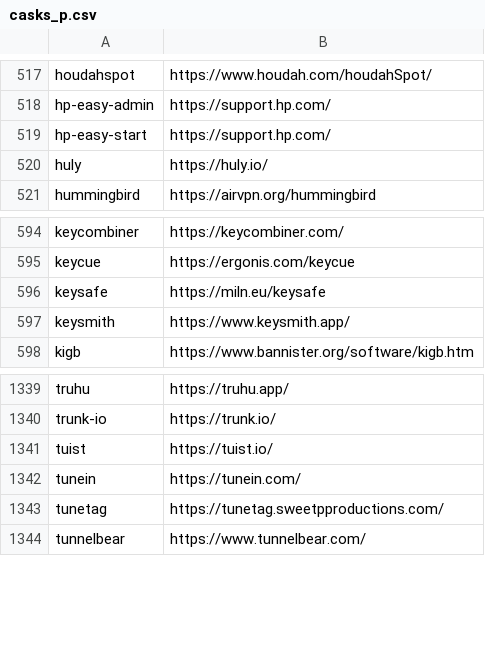
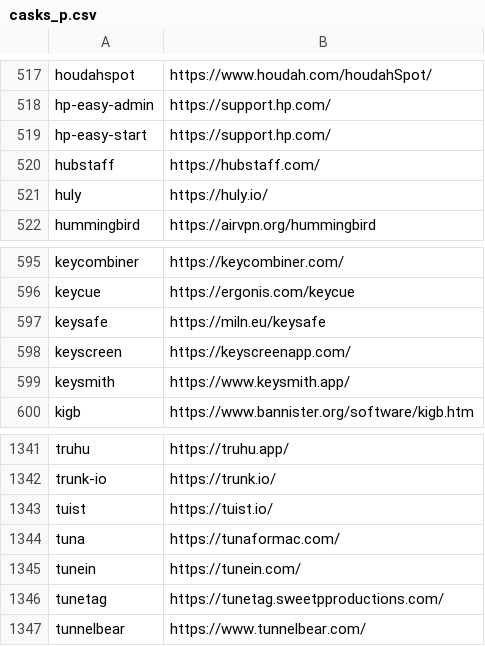
Before and after one commit to tinhkyaw/tinhkyaw, a CSV file: lists/casks_p.csv, drawn as a sheet; only a part is shown, gaps mark what is left out; the diff names each change by its address in the sheet, - before the commit and + after, or states it on an @@ line.

```diff
--- a/lists/casks_p.csv
+++ b/lists/casks_p.csv
+row 520: hubstaff | https://hubstaff.com/
+row 598: keyscreen | https://keyscreenapp.com/
+row 1344: tuna | https://tunaformac.com/
```
Also changed, not shown: lists/casks.csv, 2 other files.
